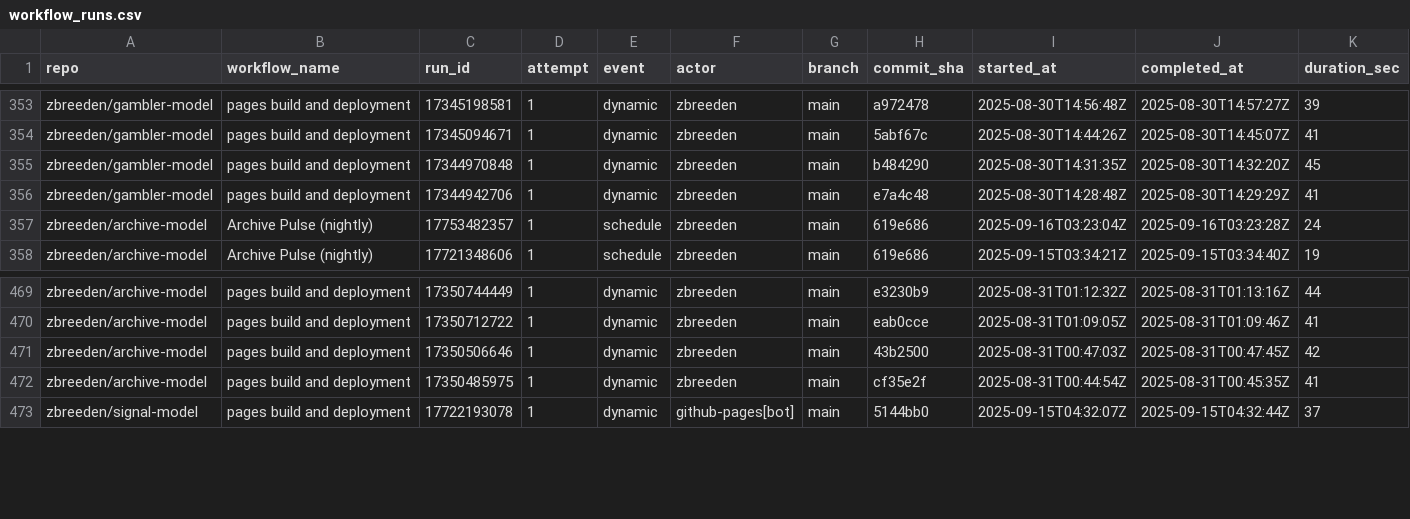
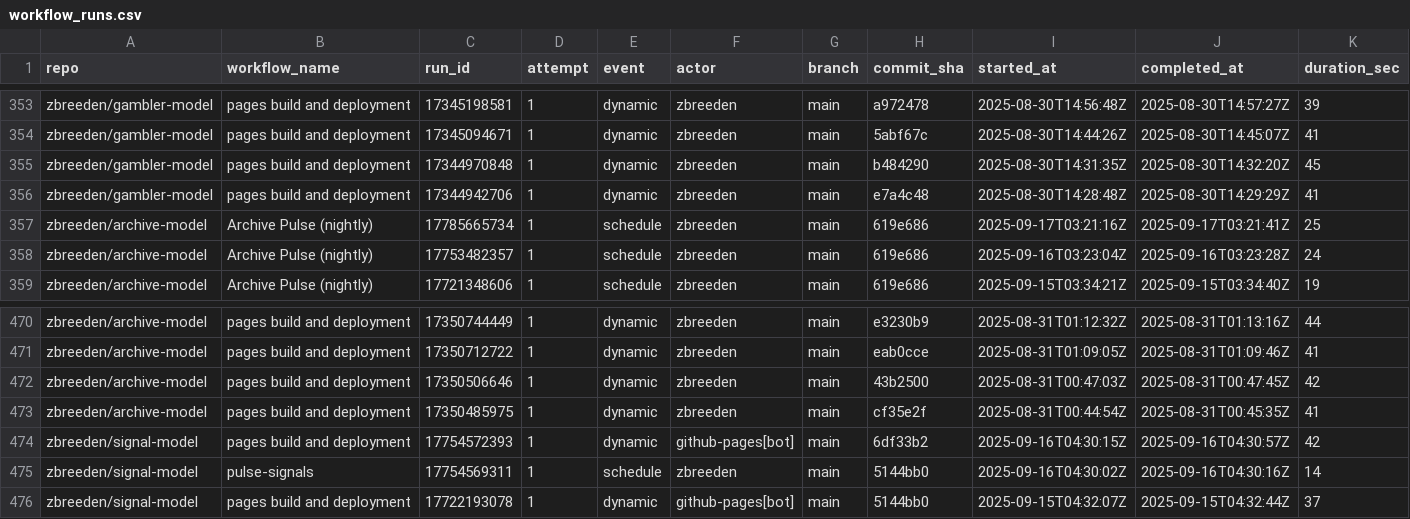
Before and after one commit to zbreeden/launch-model, a CSV file: data/ops/workflow_runs.csv, drawn as a sheet; only a part is shown, gaps mark what is left out; rows hold the shown columns only; the diff names each change by its address in the sheet, - before the commit and + after, or states it on an @@ line.

```diff
--- a/data/ops/workflow_runs.csv
+++ b/data/ops/workflow_runs.csv
+row 357: zbreeden/archive-model | Archive Pulse (nightly) | 17785665734 | 1 | schedule | zbreeden | main | 619e686 | 2025-09-17T03:21:16Z | 2025-09-17T03:21:41Z | 25
+row 474: zbreeden/signal-model | pages build and deployment | 17754572393 | 1 | dynamic | github-pages[bot] | main | 6df33b2 | 2025-09-16T04:30:15Z | 2025-09-16T04:30:57Z | 42
+row 475: zbreeden/signal-model | pulse-signals | 17754569311 | 1 | schedule | zbreeden | main | 5144bb0 | 2025-09-16T04:30:02Z | 2025-09-16T04:30:16Z | 14
```
